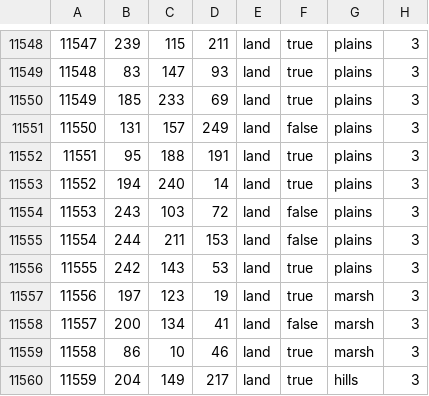
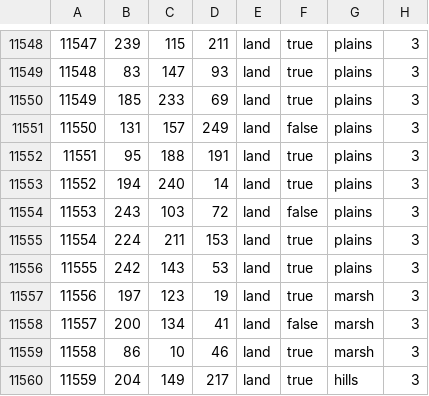
Before and after one commit to ITGuy042/Countdown-to-Weirdmageddon, a CSV file: map/definition.csv, drawn as a sheet; only a part is shown, gaps mark what is left out.

```diff
--- a/map/definition.csv
+++ b/map/definition.csv
@@ -11554,3 +11554,3 @@
 11553;243;103;72;land;false;plains;3
-11554;244;211;153;land;false;plains;3
+11554;224;211;153;land;true;plains;3
 11555;242;143;53;land;true;plains;3
```
Also changed, not shown: 33 other files.
